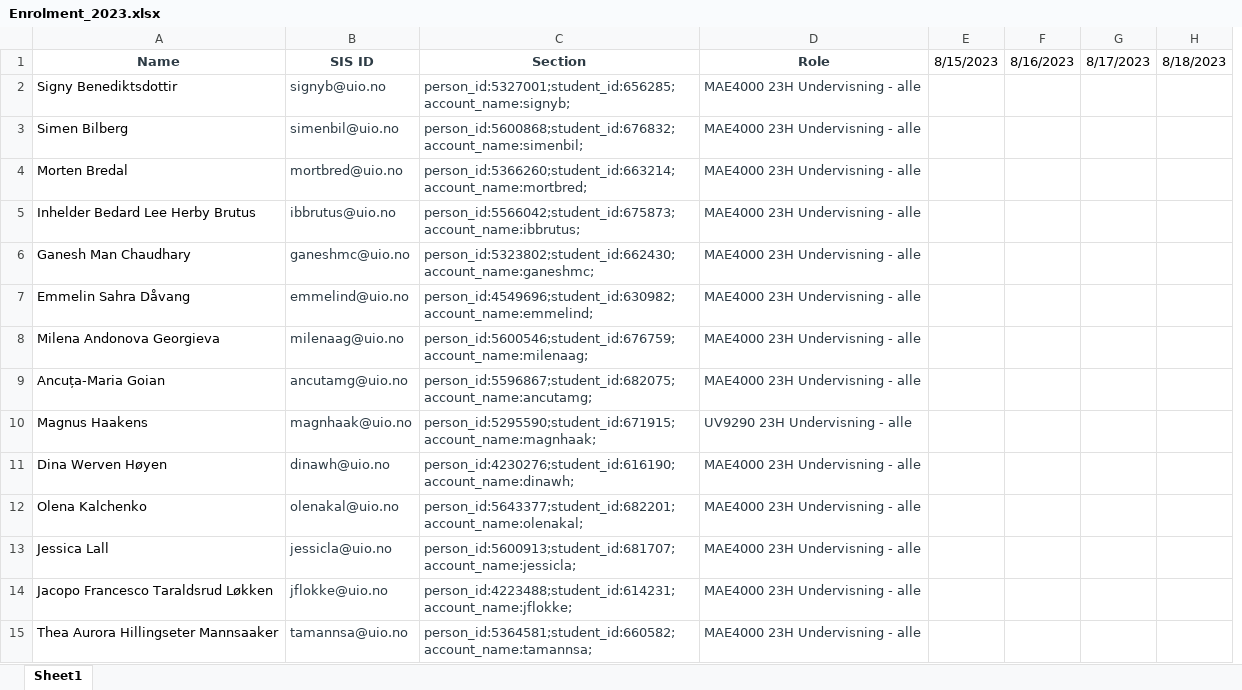
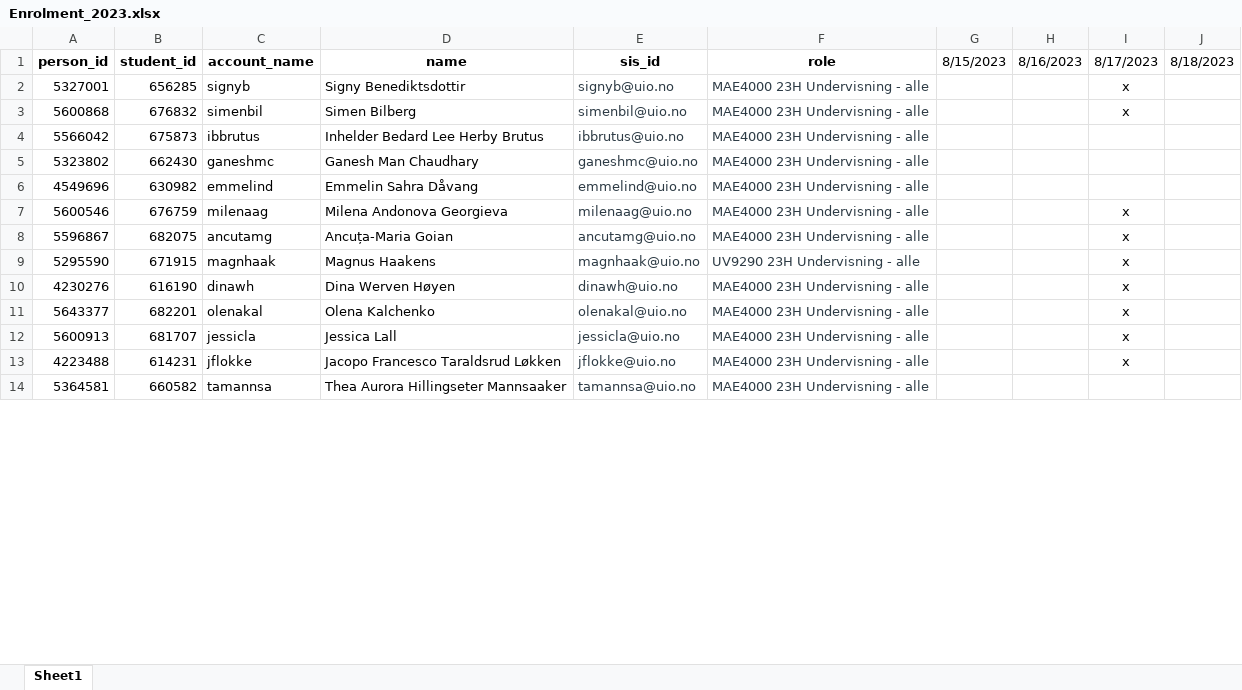
Before and after one commit to tonyctan/CEMO-PhD, an Excel workbook: Teaching/MAE4000_Data_Science/Admin/Enrolment_2023.xlsx, sheet Sheet1, drawn as a sheet; only a part is shown; values as stored, in another font and other column widths than the file's, no borders; removed rows and columns are numbered as before the commit, all else as after; the diff covers the shown part only; the diff names each change by its address in the sheet, - before the commit and + after, or states it on an @@ line.

Commit message:
Modify MAE4000 roll call

```diff
--- a/Teaching/MAE4000_Data_Science/Admin/Enrolment_2023.xlsx (sheet Sheet1)
+++ b/Teaching/MAE4000_Data_Science/Admin/Enrolment_2023.xlsx (sheet Sheet1)
+column A (person_id), rows 2-14: 5327001 | 5600868 | 5566042 | 5323802 | 4549696 | 5600546 | 5596867 | 5295590 | 4230276 | 5643377 | 5600913 | 4223488 | 5364581
+column B (student_id), rows 2-14: 656285 | 676832 | 675873 | 662430 | 630982 | 676759 | 682075 | 671915 | 616190 | 682201 | 681707 | 614231 | 660582
+column C (account_name), rows 2-14: signyb | simenbil | ibbrutus | ganeshmc | emmelind | milenaag | ancutamg | magnhaak | dinawh | olenakal | jessicla | jflokke | tamannsa
-column C (Section), rows 2-3: person_id:5327001;student_id:656285;account_name:signyb; | person_id:5600868;student_id:676832;account_name:simenbil;; rows 5-15: person_id:5566042;student_id:675873;account_name:ibbrutus; | person_id:5323802;student_id:662430;account_name:ganeshmc; | person_id:4549696;student_id:630982;account_name:emmelind; | person_id:5600546;student_id:676759;account_name:milenaag; | person_id:5596867;student_id:682075;account_name:ancutamg; | person_id:5295590;student_id:671915;account_name:magnhaak; | person_id:4230276;student_id:616190;account_name:dinawh; | person_id:5643377;student_id:682201;account_name:olenakal; | person_id:5600913;student_id:681707;account_name:jessicla; | person_id:4223488;student_id:614231;account_name:jflokke; | person_id:5364581;student_id:660582;account_name:tamannsa;
-D1: Name
+D1: name
-D1:E1 text colour: #2D3B45
+D1:E1 text colour: black
-E1: SIS ID
+E1: sis_id
-F1: Role
+F1: role
-F1 text colour: #2D3B45
+F1 text colour: black
-I2:I3 (8/17/2023): (empty)
+I2:I3 (8/17/2023): x
-row 4: Morten Bredal | mortbred@uio.no | person_id:5366260;student_id:663214;account_name:mortbred; | MAE4000 23H Undervisning - alle
-I7:I13 (8/17/2023): (empty)
+I7:I13 (8/17/2023): x
```
Also changed, not shown: 1 added row, 2 removed rows and 8 edited cells elsewhere in this sheet.
